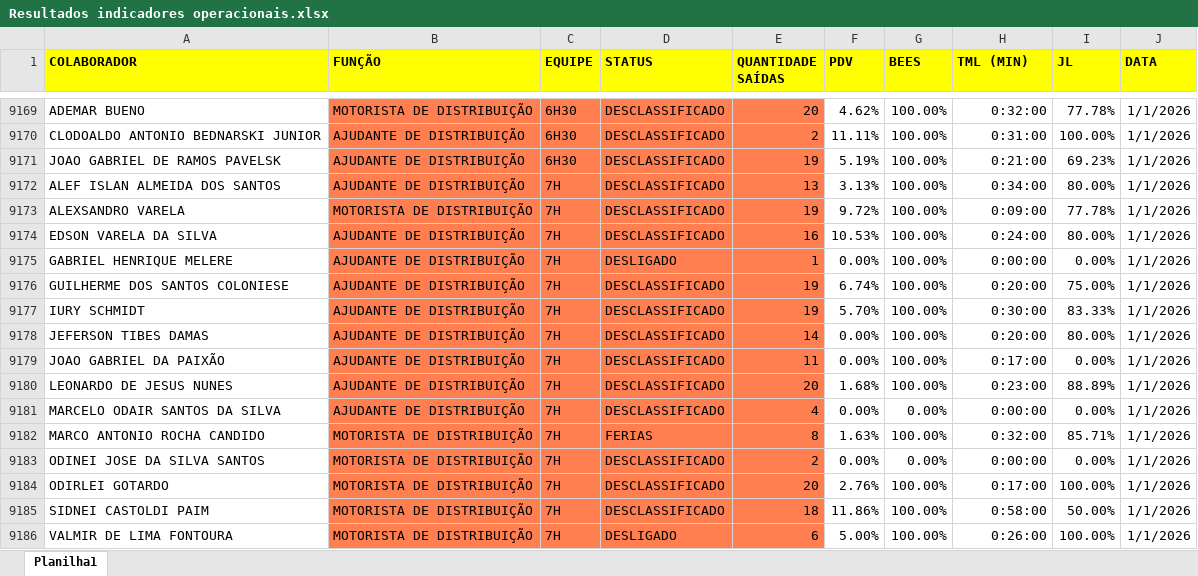
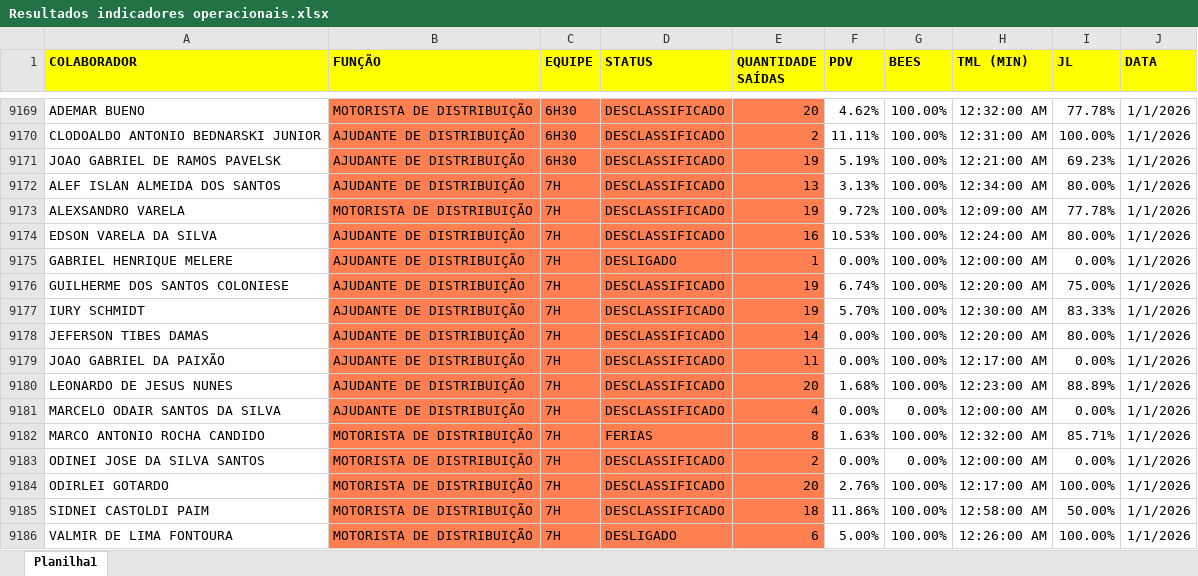
Before and after one commit to Bruna-gzr/dashboard-skap, an Excel workbook: data/Resultados indicadores operacionais.xlsx, sheet Planilha1, drawn as a sheet; only a part is shown, gaps mark what is left out; values as stored, in another font and other column widths than the file's, no borders; the diff covers the shown part only; the diff names each change by its address in the sheet, - before the commit and + after, or states it on an @@ line.

```diff
--- a/data/Resultados indicadores operacionais.xlsx (sheet Planilha1)
+++ b/data/Resultados indicadores operacionais.xlsx (sheet Planilha1)
-H9169 (TML (MIN)): 0:32:00
+H9169 (TML (MIN)): 12:32:00 AM
-H9170 (TML (MIN)): 0:31:00
+H9170 (TML (MIN)): 12:31:00 AM
-H9171 (TML (MIN)): 0:21:00
+H9171 (TML (MIN)): 12:21:00 AM
-H9172 (TML (MIN)): 0:34:00
+H9172 (TML (MIN)): 12:34:00 AM
-H9173 (TML (MIN)): 0:09:00
+H9173 (TML (MIN)): 12:09:00 AM
-H9174 (TML (MIN)): 0:24:00
+H9174 (TML (MIN)): 12:24:00 AM
-H9175 (TML (MIN)): 0:00:00
+H9175 (TML (MIN)): 12:00:00 AM
-H9176 (TML (MIN)): 0:20:00
+H9176 (TML (MIN)): 12:20:00 AM
-H9177 (TML (MIN)): 0:30:00
+H9177 (TML (MIN)): 12:30:00 AM
-H9178 (TML (MIN)): 0:20:00
+H9178 (TML (MIN)): 12:20:00 AM
-H9179 (TML (MIN)): 0:17:00
+H9179 (TML (MIN)): 12:17:00 AM
-H9180 (TML (MIN)): 0:23:00
+H9180 (TML (MIN)): 12:23:00 AM
-H9181 (TML (MIN)): 0:00:00
+H9181 (TML (MIN)): 12:00:00 AM
-H9182 (TML (MIN)): 0:32:00
+H9182 (TML (MIN)): 12:32:00 AM
-H9183 (TML (MIN)): 0:00:00
+H9183 (TML (MIN)): 12:00:00 AM
-H9184 (TML (MIN)): 0:17:00
+H9184 (TML (MIN)): 12:17:00 AM
-H9185 (TML (MIN)): 0:58:00
+H9185 (TML (MIN)): 12:58:00 AM
-H9186 (TML (MIN)): 0:26:00
+H9186 (TML (MIN)): 12:26:00 AM
```
Also changed, not shown: 27 edited cells elsewhere in this sheet.
